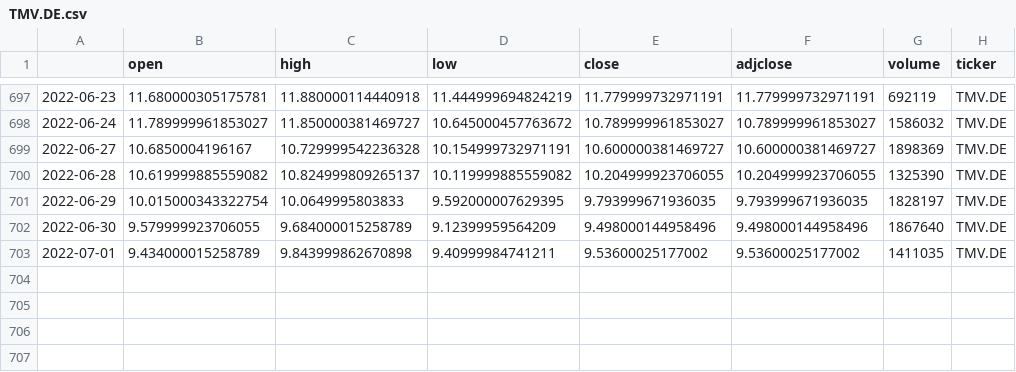
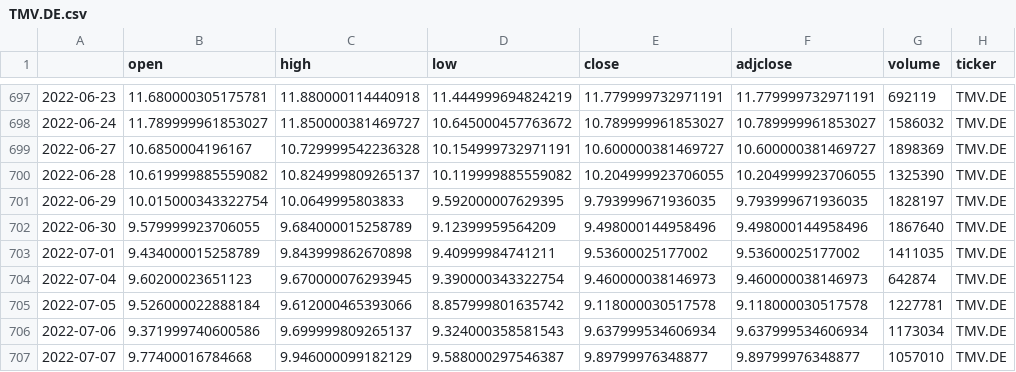
Before and after one commit to KarstenKuczera/DataExploration_Stock_prediction, a CSV file: data/TMV.DE.csv, drawn as a sheet; only a part is shown, gaps mark what is left out.

```diff
--- a/data/TMV.DE.csv
+++ b/data/TMV.DE.csv
@@ -703 +703,5 @@
 2022-07-01,9.434000015258789,9.843999862670898,9.40999984741211,9.53600025177002,9.53600025177002,1411035,TMV.DE
+2022-07-04,9.60200023651123,9.670000076293945,9.390000343322754,9.460000038146973,9.460000038146973,642874,TMV.DE
+2022-07-05,9.526000022888184,9.612000465393066,8.857999801635742,9.118000030517578,9.118000030517578,1227781,TMV.DE
+2022-07-06,9.371999740600586,9.699999809265137,9.324000358581543,9.637999534606934,9.637999534606934,1173034,TMV.DE
+2022-07-07,9.77400016784668,9.946000099182129,9.588000297546387,9.89799976348877,9.89799976348877,1057010,TMV.DE
```
Also changed, not shown: 7 other files.
